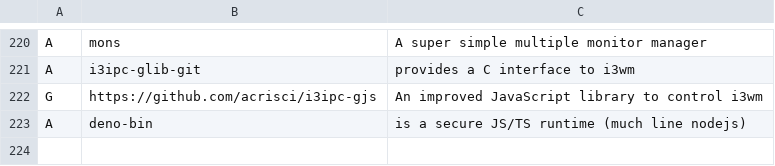
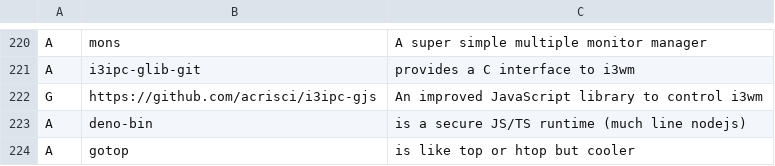
Before and after one commit to kiprasmel/LARBS, a CSV file: progs.csv, drawn as a sheet; only a part is shown, gaps mark what is left out.

Commit message:
Add gotop
Signed-off-by: Kipras Melnikovas <kipras@kipras.org>

```diff
--- a/progs.csv
+++ b/progs.csv
@@ -223 +223,2 @@ G,https://github.com/acrisci/i3ipc-gjs,"An improved JavaScript library to contro
 A,deno-bin,"is a secure JS/TS runtime (much line nodejs)"
+A,gotop,"is like top or htop but cooler"
```
